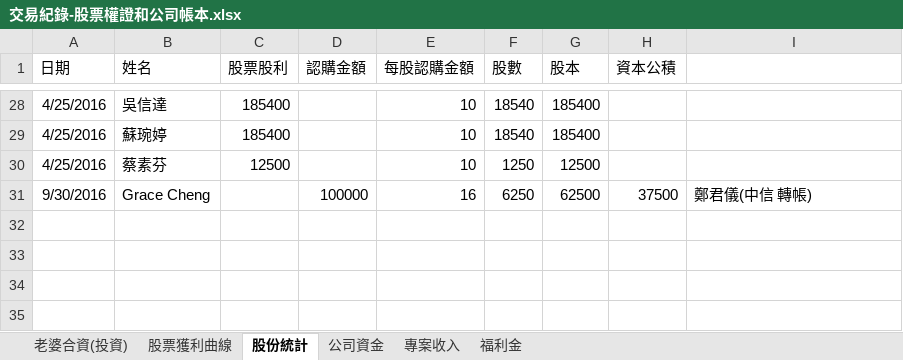
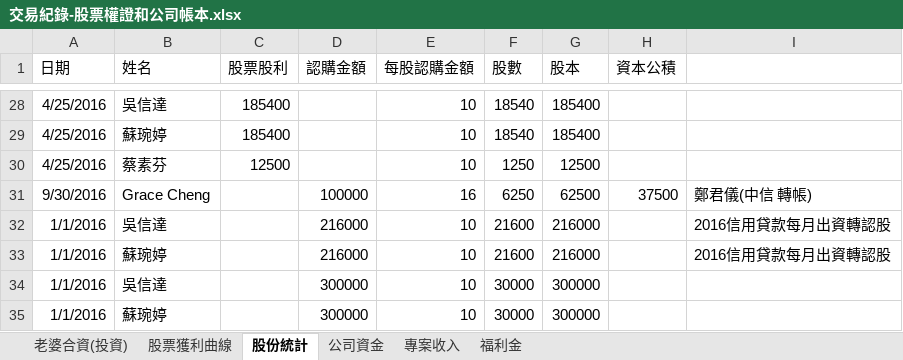
Before and after one commit to dada2cindy/tradeuse-dada2cindy, an Excel workbook: 交易紀錄/交易紀錄-股票權證和公司帳本.xlsx, sheet 股份統計, drawn as a sheet; only a part is shown, gaps mark what is left out; values as stored, in another font and other column widths than the file's, no borders; the diff names each change by its address in the sheet, - before the commit and + after, or states it on an @@ line.

Commit message:
update

```diff
--- a/交易紀錄/交易紀錄-股票權證和公司帳本.xlsx (sheet 股份統計)
+++ b/交易紀錄/交易紀錄-股票權證和公司帳本.xlsx (sheet 股份統計)
+row 32: 1/1/2016 | 吳信達 |  | 216000 | 10 | 21600 | 216000 |  | 2016信用貸款每月出資轉認股
+row 33: 1/1/2016 | 蘇琬婷 |  | 216000 | 10 | 21600 | 216000 |  | 2016信用貸款每月出資轉認股
+row 34: 1/1/2016 | 吳信達 |  | 300000 | 10 | 30000 | 300000
+row 35: 1/1/2016 | 蘇琬婷 |  | 300000 | 10 | 30000 | 300000
```
Also changed, not shown: sheet 股票獲利曲線, formulas that keep their value, charts or pictures.
